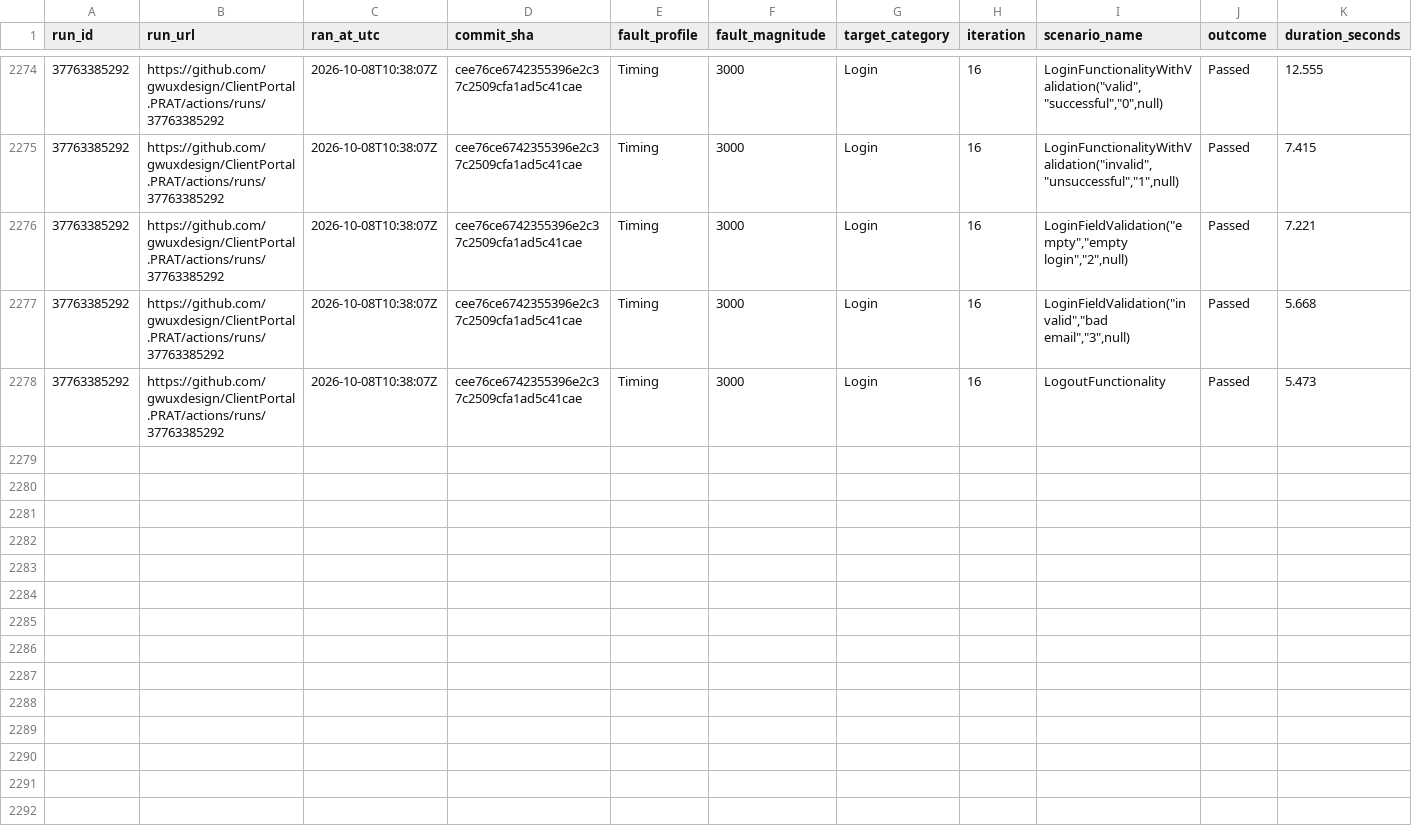
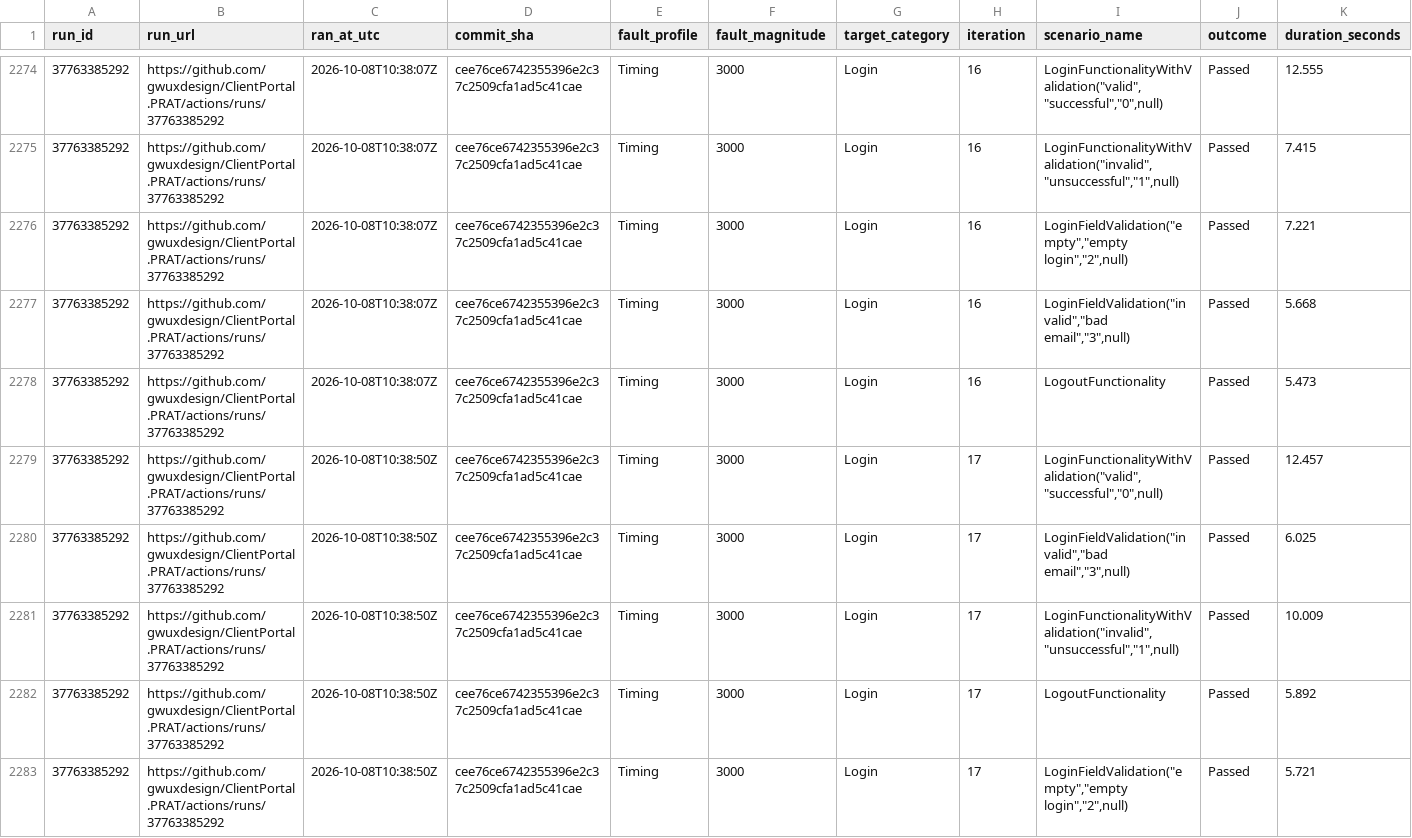
Before and after one commit to gwuxdesign/ClientPortal.PRAT, a CSV file: data/harness-results.csv, drawn as a sheet; only a part is shown, gaps mark what is left out; rows hold the shown columns only; the diff names each change by its address in the sheet, - before the commit and + after, or states it on an @@ line.

```diff
--- a/data/harness-results.csv
+++ b/data/harness-results.csv
+row 2279: 37763385292 | https://github.com/gwuxdesign/ClientPortal.PRAT/actions/runs/37763385292 | 2026-10-08T10:38:50Z | cee76ce6742355396e2c37c2509cfa1ad5c41cae | Timing | 3000 | Login | 17 | LoginFunctionalityWithValidation("valid","successful","0",null) | Passed | 12.457
+row 2280: 37763385292 | https://github.com/gwuxdesign/ClientPortal.PRAT/actions/runs/37763385292 | 2026-10-08T10:38:50Z | cee76ce6742355396e2c37c2509cfa1ad5c41cae | Timing | 3000 | Login | 17 | LoginFieldValidation("invalid","bad email","3",null) | Passed | 6.025
+row 2281: 37763385292 | https://github.com/gwuxdesign/ClientPortal.PRAT/actions/runs/37763385292 | 2026-10-08T10:38:50Z | cee76ce6742355396e2c37c2509cfa1ad5c41cae | Timing | 3000 | Login | 17 | LoginFunctionalityWithValidation("invalid","unsuccessful","1",null) | Passed | 10.009
+row 2282: 37763385292 | https://github.com/gwuxdesign/ClientPortal.PRAT/actions/runs/37763385292 | 2026-10-08T10:38:50Z | cee76ce6742355396e2c37c2509cfa1ad5c41cae | Timing | 3000 | Login | 17 | LogoutFunctionality | Passed | 5.892
+row 2283: 37763385292 | https://github.com/gwuxdesign/ClientPortal.PRAT/actions/runs/37763385292 | 2026-10-08T10:38:50Z | cee76ce6742355396e2c37c2509cfa1ad5c41cae | Timing | 3000 | Login | 17 | LoginFieldValidation("empty","empty login","2",null) | Passed | 5.721
```
